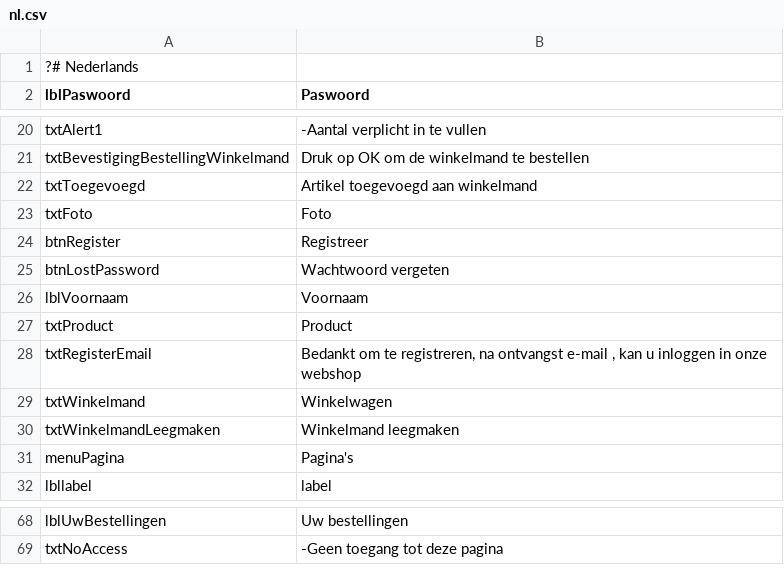
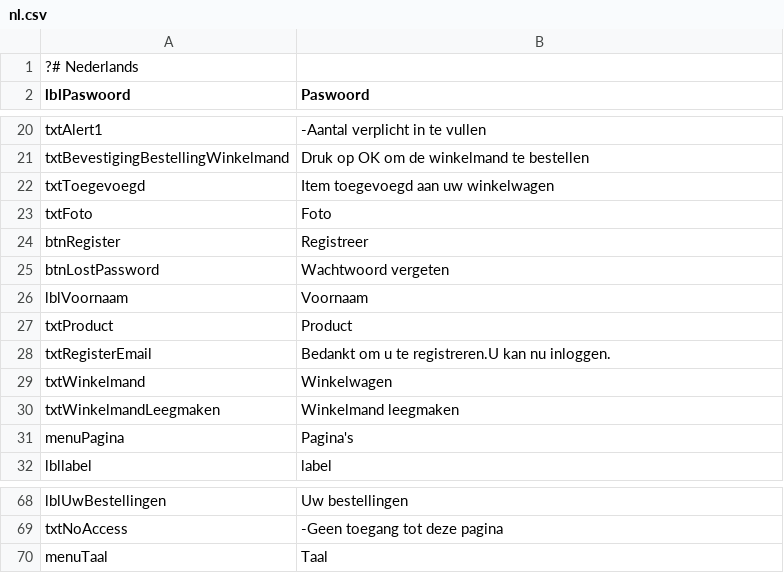
Before and after one commit to thomaswinsol/eindwerk, a CSV file: application/configs/lang/nl.csv, drawn as a sheet; only a part is shown, gaps mark what is left out.

```diff
--- a/application/configs/lang/nl.csv
+++ b/application/configs/lang/nl.csv
@@ -21,3 +21,3 @@ txtAlert1;-Aantal verplicht in te vullen
 txtBevestigingBestellingWinkelmand;Druk op OK om de winkelmand te bestellen
-txtToegevoegd;Artikel toegevoegd aan winkelmand
+txtToegevoegd;Item toegevoegd aan uw winkelwagen
 txtFoto;Foto
@@ -27,3 +27,3 @@ lblVoornaam;Voornaam
 txtProduct;Product
-txtRegisterEmail;Bedankt om te registreren, na ontvangst e-mail , kan u inloggen in onze webshop
+txtRegisterEmail;Bedankt om u te registreren.U kan nu inloggen.
 txtWinkelmand;Winkelwagen
@@ -69 +69,2 @@ lblUwBestellingen;Uw bestellingen
 txtNoAccess;-Geen toegang tot deze pagina
+menuTaal;Taal
```
Also changed, not shown: 33 other files.
